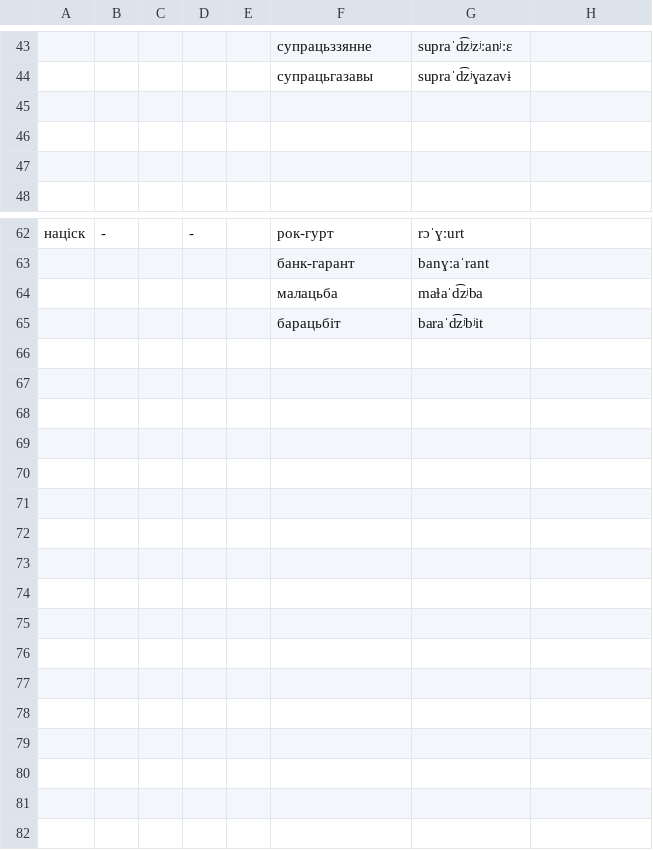
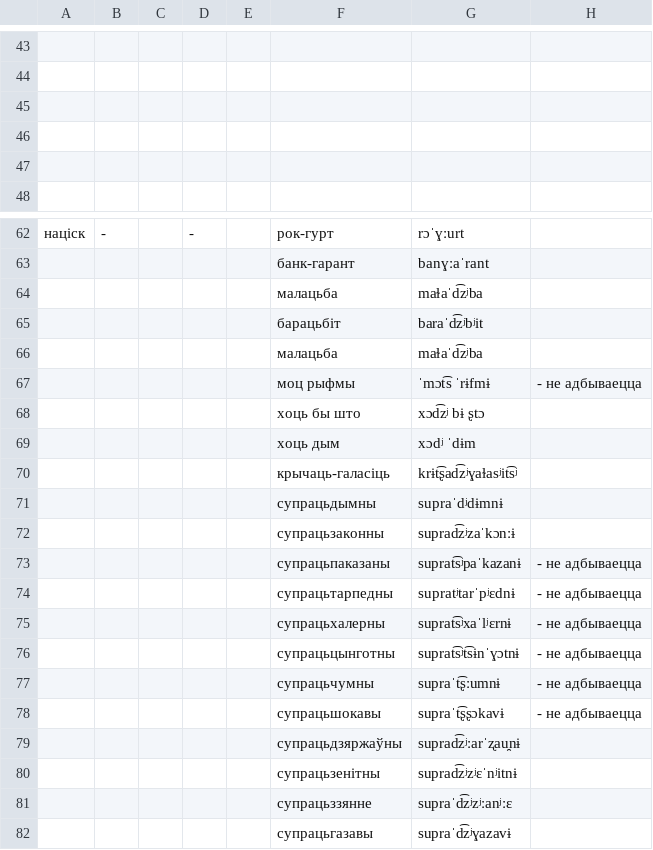
Before and after one commit to Belarus/BelG2P, a TSV file: src/AhlusennieAzvancennie.tsv, drawn as a sheet; only a part is shown, gaps mark what is left out; the diff covers the shown part only.

```diff
--- a/src/AhlusennieAzvancennie.tsv
+++ b/src/AhlusennieAzvancennie.tsv
@@ -43,3 +43,3 @@
-					супрацьззянне	supraˈd͡zʲzʲːanʲːɛ	
-					супрацьгазавы	supraˈd͡zʲɣazavɨ	
+							
+							
 							
@@ -65 +65,18 @@
 					барацьбіт	baraˈd͡zʲbʲit	
+					малацьба	maɫaˈd͡zʲba	
+					моц рыфмы	ˈmɔt͡s ˈrɨfmɨ	- не адбываецца
+					хоць бы што	xɔd͡zʲ bɨ ʂtɔ	
+					хоць дым	xɔdʲ ˈdɨm	
+					крычаць-галасіць	krɨt͡ʂad͡zʲɣaɫasʲit͡sʲ	
+					супрацьдымны	supraˈdʲdɨmnɨ	
+					супрацьзаконны	suprad͡zʲzaˈkɔnːɨ	
+					супрацьпаказаны	suprat͡sʲpaˈkazanɨ	- не адбываецца
+					супрацьтарпедны	supratʲtarˈpʲɛdnɨ	- не адбываецца
+					супрацьхалерны	suprat͡sʲxaˈlʲɛrnɨ	- не адбываецца
+					супрацьцынготны	suprat͡sʲt͡sɨnˈɣɔtnɨ	- не адбываецца
+					супрацьчумны	supraˈt͡ʂːumnɨ	- не адбываецца
+					супрацьшокавы	supraˈt͡ʂʂɔkavɨ	- не адбываецца
+					супрацьдзяржаўны	suprad͡zʲːarˈʐau̯nɨ	
+					супрацьзенітны	suprad͡zʲzʲɛˈnʲitnɨ	
+					супрацьззянне	supraˈd͡zʲzʲːanʲːɛ	
+					супрацьгазавы	supraˈd͡zʲɣazavɨ	
```
Also changed, not shown: 14 added rows, 14 removed rows and 10 edited cells elsewhere in this file, src/Miakkasc.tsv, src/Pierachody.tsv, 8 other files.
